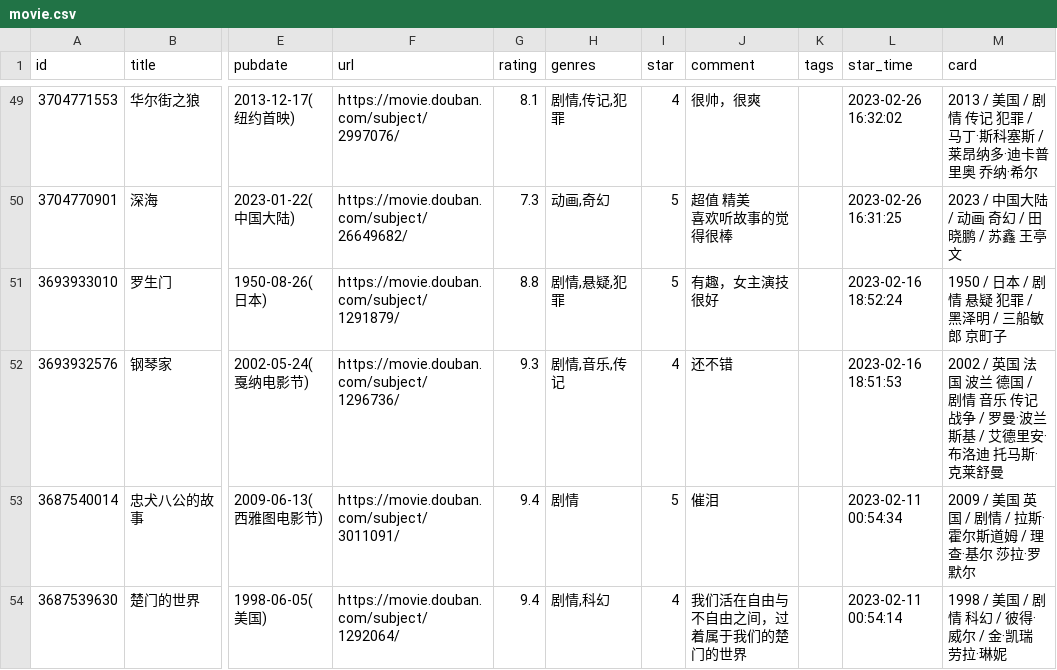
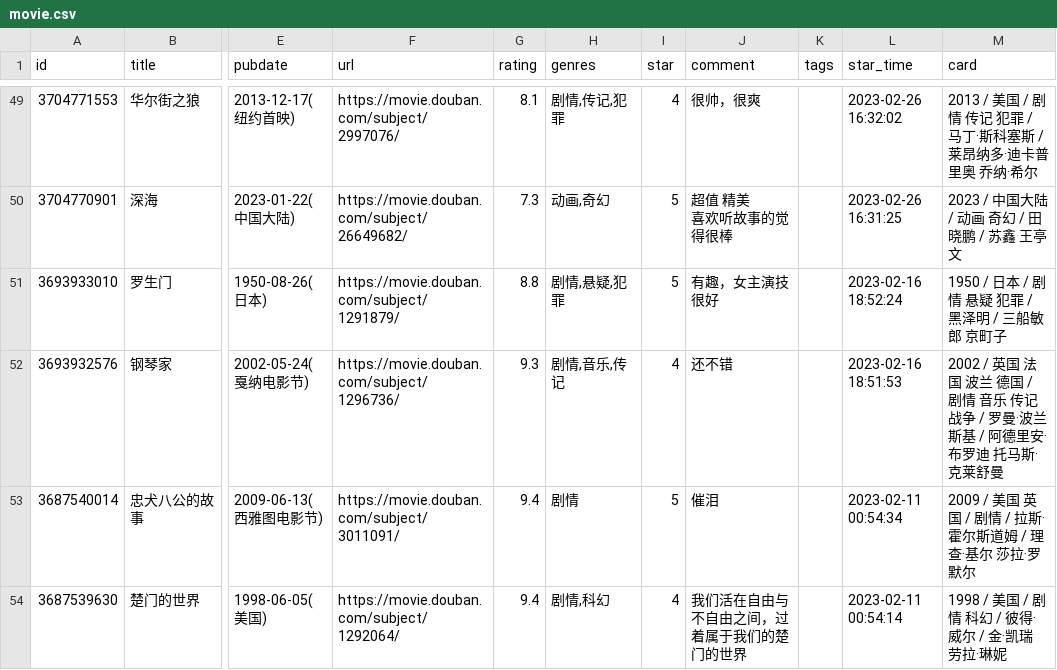
Before and after one commit to BachWV/BachWV.github.io, a CSV file: csv/douban/movie.csv, drawn as a sheet; only a part is shown, gaps mark what is left out; the diff names each change by its address in the sheet, - before the commit and + after, or states it on an @@ line.

Commit message:
chore: update douban data

```diff
--- a/csv/douban/movie.csv
+++ b/csv/douban/movie.csv
-M52 (card): …斯基 / 艾德里安·布洛迪 托马…
+M52 (card): …斯基 / 阿德里安·布罗迪 托马…
```
